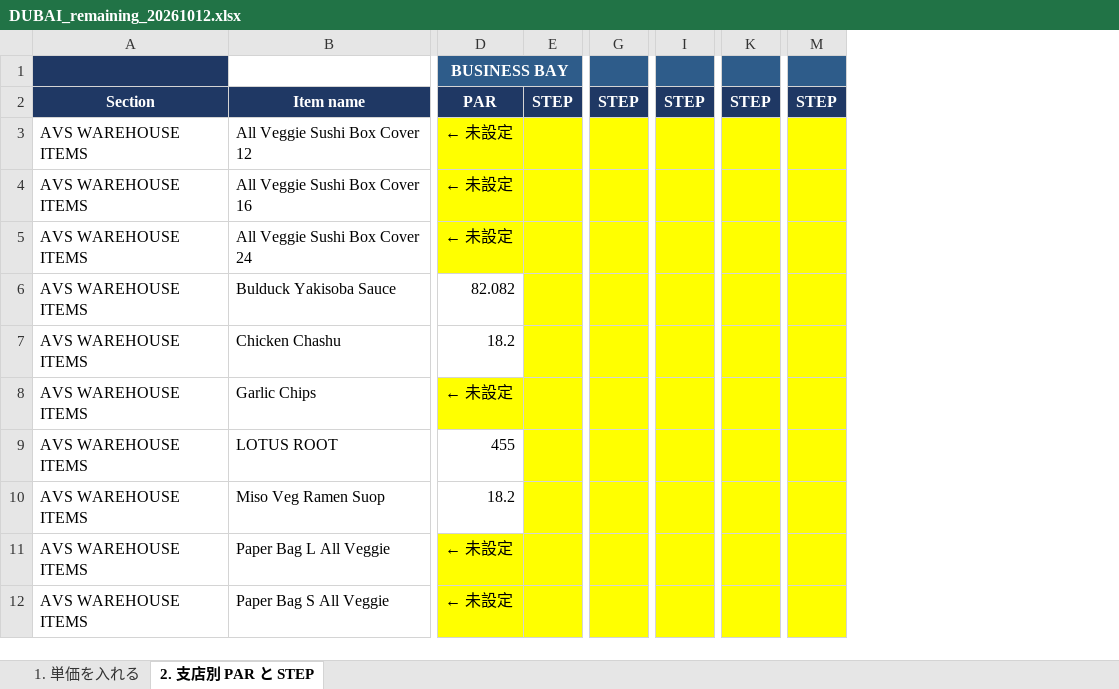
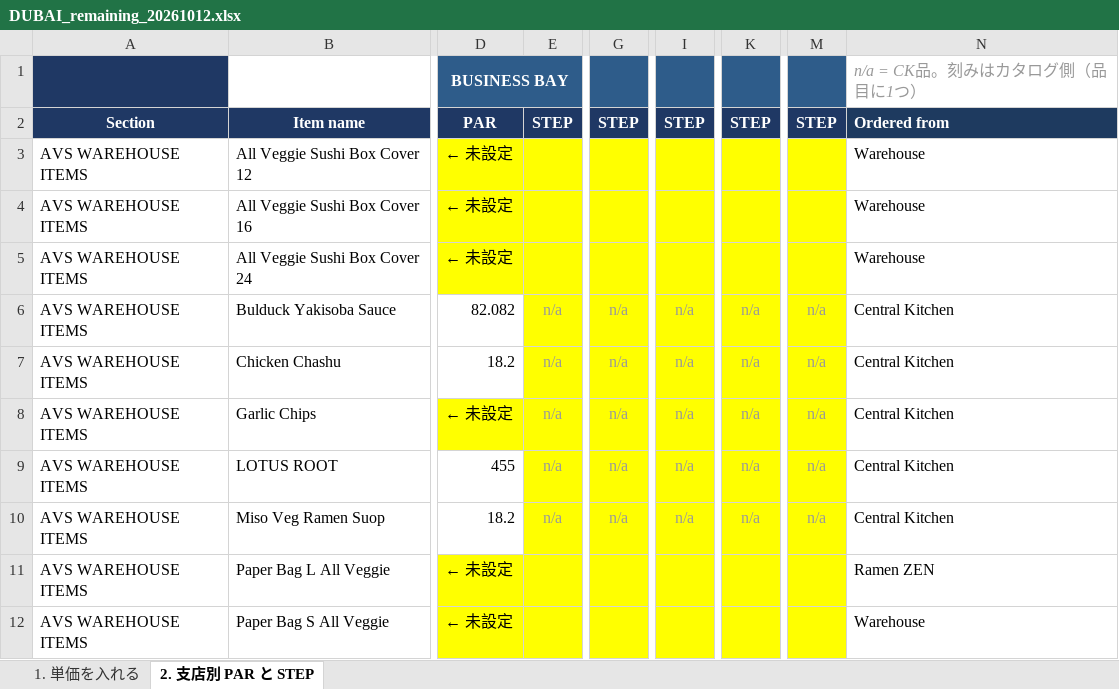
Before and after one commit to freestyler2026/sushizen-shift-pwa, an Excel workbook: docs/exports/DUBAI_remaining_20261012.xlsx, sheet 2. 支店別 PAR と STEP, drawn as a sheet; only a part is shown, gaps mark what is left out; values as stored, in another font and other column widths than the file's, no borders; removed rows and columns are numbered as before the commit, all else as after; the diff names each change by its address in the sheet, - before the commit and + after, or states it on an @@ line.

```diff
--- a/docs/exports/DUBAI_remaining_20261012.xlsx (sheet 2. 支店別 PAR と STEP)
+++ b/docs/exports/DUBAI_remaining_20261012.xlsx (sheet 2. 支店別 PAR と STEP)
-column E, row 2: STEP
+column E, rows 2-10: STEP |  |  |  | n/a | n/a | n/a | n/a | n/a
-column G, row 2: STEP
+column G, rows 2-10: STEP |  |  |  | n/a | n/a | n/a | n/a | n/a
-column I, row 2: STEP
+column I, rows 2-10: STEP |  |  |  | n/a | n/a | n/a | n/a | n/a
-column K, row 2: STEP
+column K, rows 2-10: STEP |  |  |  | n/a | n/a | n/a | n/a | n/a
-column M, row 2: STEP
+column M, rows 2-10: STEP |  |  |  | n/a | n/a | n/a | n/a | n/a
+column N, rows 1-12: n/a = CK品。刻みはカタログ側（品目に1つ） | Ordered from | Warehouse | Warehouse | Warehouse | Central Kitchen | Central Kitchen | Central Kitchen | Central Kitchen | Central Kitchen | Ramen ZEN | Warehouse
```
Also changed, not shown: 2 other files.
